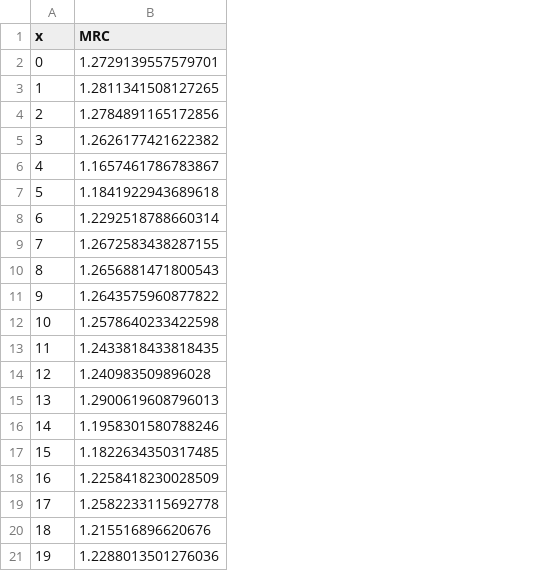
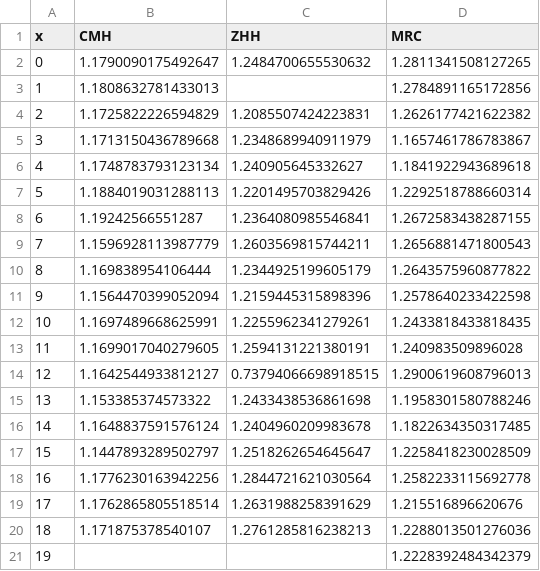
Before and after one commit to kochunov/spins, a CSV file: assets/adni_5.csv, drawn as a sheet; removed rows and columns are numbered as before the commit, all else as after; the diff names each change by its address in the sheet, - before the commit and + after, or states it on an @@ line.

```diff
--- a/assets/adni_5.csv
+++ b/assets/adni_5.csv
+column B (CMH), rows 2-20: 1.1790090175492647 | 1.1808632781433013 | 1.1725822226594829 | 1.1713150436789668 | 1.1748783793123134 | 1.1884019031288113 | 1.19242566551287 | 1.1596928113987779 | 1.169838954106444 | 1.1564470399052094 | 1.1697489668625991 | 1.1699017040279605 | 1.1642544933812127 | 1.153385374573322 | 1.1648837591576124 | 1.1447893289502797 | 1.1776230163942256 | 1.1762865805518514 | 1.171875378540107
+column C (ZHH), rows 2-20: 1.2484700655530632 |  | 1.2085507424223831 | 1.2348689940911979 | 1.240905645332627 | 1.2201495703829426 | 1.2364080985546841 | 1.2603569815744211 | 1.2344925199605179 | 1.2159445315898396 | 1.2255962341279261 | 1.2594131221380191 | 0.73794066698918515 | 1.2433438536861698 | 1.2404960209983678 | 1.2518262654645647 | 1.2844721621030564 | 1.2631988258391629 | 1.2761285816238213
-row 2: 0 | 1.2729139557579701
@@ column A (x) renumbered between rows 2 and 20 @@
+row 21: 19 |  |  | 1.2228392484342379
```
Also changed, not shown: assets/adni_4.csv, assets/adni_6.csv, 13 other files.
